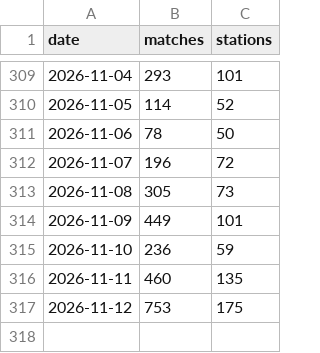
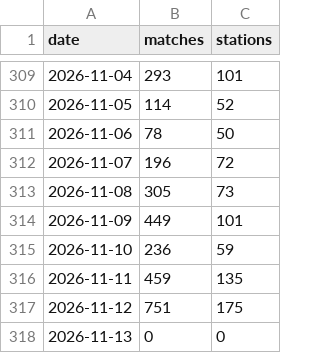
Before and after one commit to jamespsmith2018-ops/uk-meteor-data, a CSV file: data/availability.csv, drawn as a sheet; only a part is shown, gaps mark what is left out.

```diff
--- a/data/availability.csv
+++ b/data/availability.csv
@@ -315,3 +315,4 @@ date,matches,stations
 2026-11-10,236,59
-2026-11-11,460,135
-2026-11-12,753,175
+2026-11-11,459,135
+2026-11-12,751,175
+2026-11-13,0,0
```
Also changed, not shown: 3 other files.
